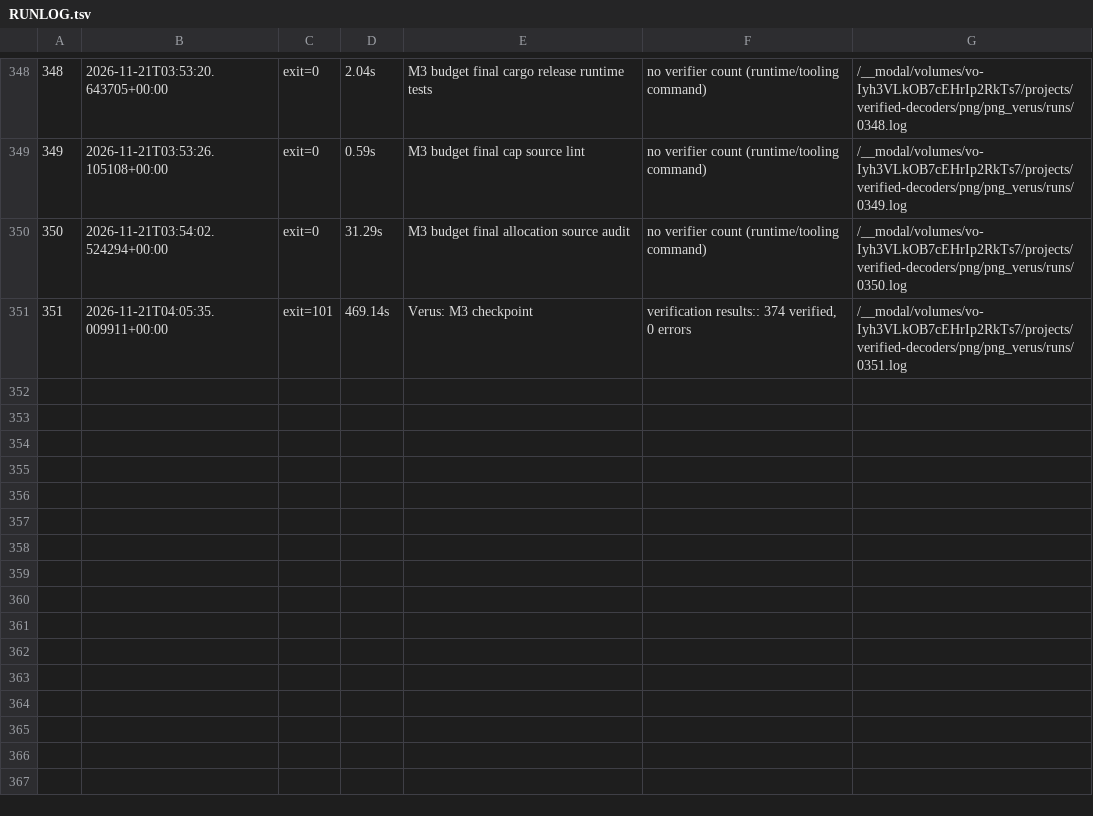
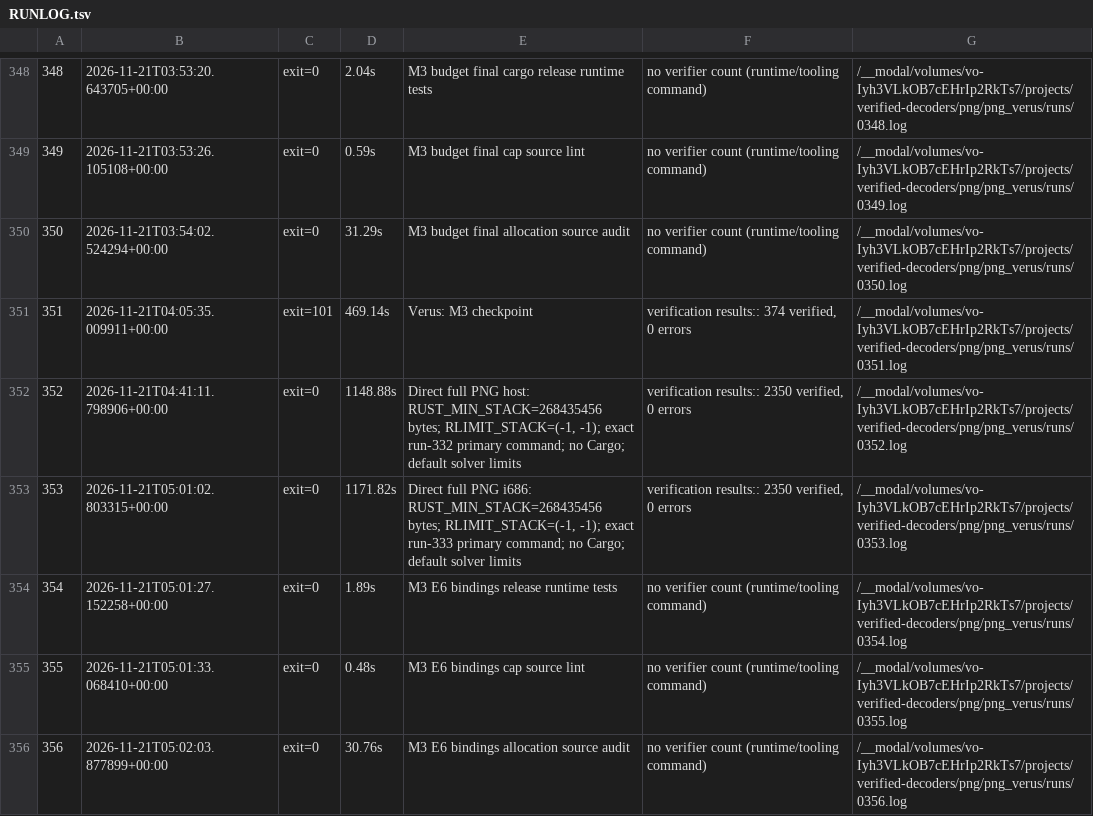
Before and after one commit to DpEpsilon/verified-rust-image-decoders, a TSV file: png/png_verus/RUNLOG.tsv, drawn as a sheet; only a part is shown, gaps mark what is left out; the diff names each change by its address in the sheet, - before the commit and + after, or states it on an @@ line.

```diff
--- a/png/png_verus/RUNLOG.tsv
+++ b/png/png_verus/RUNLOG.tsv
+row 352: 352 | 2026-11-21T04:41:11.798906+00:00 | exit=0 | 1148.88s | Direct full PNG host: RUST_MIN_STACK=268435456 bytes; RLIMIT_STACK=(-1, -1); exact run-332 primary command; no Cargo; default solver limits | verification results:: 2350 verified, 0 errors | /__modal/volumes/vo-Iyh3VLkOB7cEHrIp2RkTs7/projects/verified-decoders/png/png_verus/runs/0352.log
+row 353: 353 | 2026-11-21T05:01:02.803315+00:00 | exit=0 | 1171.82s | Direct full PNG i686: RUST_MIN_STACK=268435456 bytes; RLIMIT_STACK=(-1, -1); exact run-333 primary command; no Cargo; default solver limits | verification results:: 2350 verified, 0 errors | /__modal/volumes/vo-Iyh3VLkOB7cEHrIp2RkTs7/projects/verified-decoders/png/png_verus/runs/0353.log
+row 354: 354 | 2026-11-21T05:01:27.152258+00:00 | exit=0 | 1.89s | M3 E6 bindings release runtime tests | no verifier count (runtime/tooling command) | /__modal/volumes/vo-Iyh3VLkOB7cEHrIp2RkTs7/projects/verified-decoders/png/png_verus/runs/0354.log
+row 355: 355 | 2026-11-21T05:01:33.068410+00:00 | exit=0 | 0.48s | M3 E6 bindings cap source lint | no verifier count (runtime/tooling command) | /__modal/volumes/vo-Iyh3VLkOB7cEHrIp2RkTs7/projects/verified-decoders/png/png_verus/runs/0355.log
+row 356: 356 | 2026-11-21T05:02:03.877899+00:00 | exit=0 | 30.76s | M3 E6 bindings allocation source audit | no verifier count (runtime/tooling command) | /__modal/volumes/vo-Iyh3VLkOB7cEHrIp2RkTs7/projects/verified-decoders/png/png_verus/runs/0356.log
```
Also changed, not shown: 15 other files.
